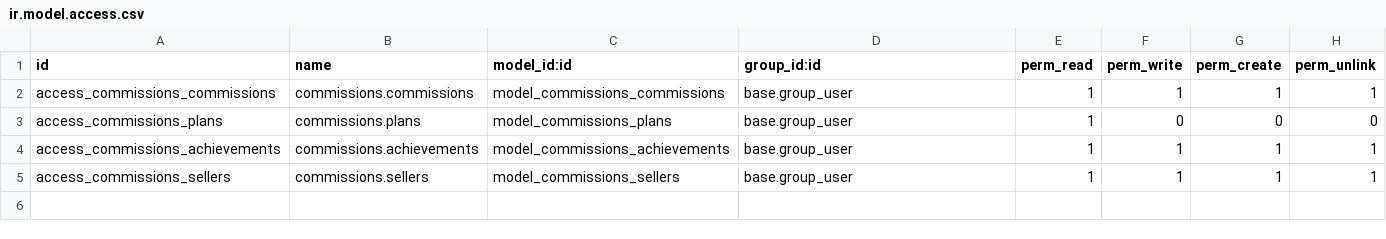
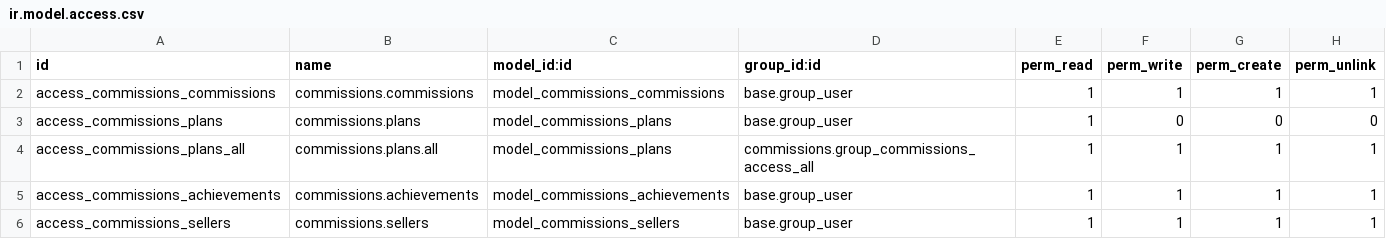
Before and after one commit to AlfaSystemas5457/commissions, a CSV file: security/ir.model.access.csv, drawn as a sheet; the diff names each change by its address in the sheet, - before the commit and + after, or states it on an @@ line.

Commit message:
Add access control for commissions plans to enhance permissions management

```diff
--- a/security/ir.model.access.csv
+++ b/security/ir.model.access.csv
+row 4: access_commissions_plans_all | commissions.plans.all | model_commissions_plans | commissions.group_commissions_access_all | 1 | 1 | 1 | 1
```
